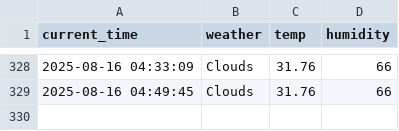
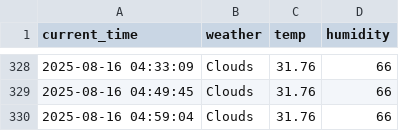
Before and after one commit to jaewon0626/weather, a CSV file: seoul_weather.csv, drawn as a sheet; only a part is shown, gaps mark what is left out; the diff names each change by its address in the sheet, - before the commit and + after, or states it on an @@ line.

```diff
--- a/seoul_weather.csv
+++ b/seoul_weather.csv
+row 330: 2025-08-16 04:59:04 | Clouds | 31.76 | 66
```
